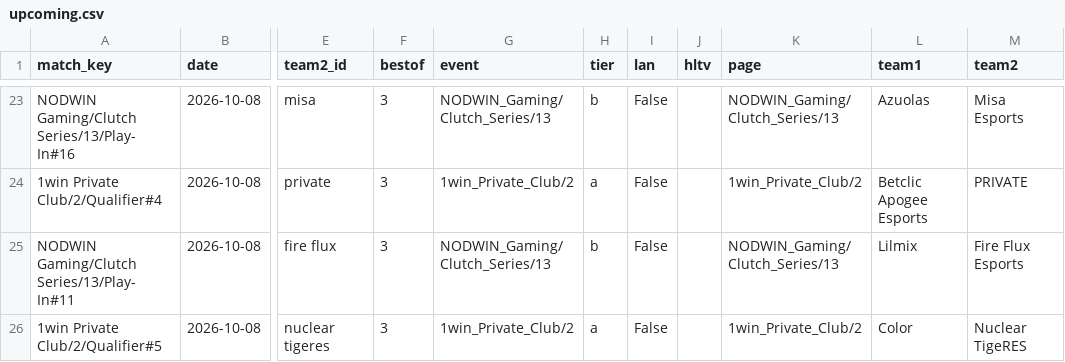
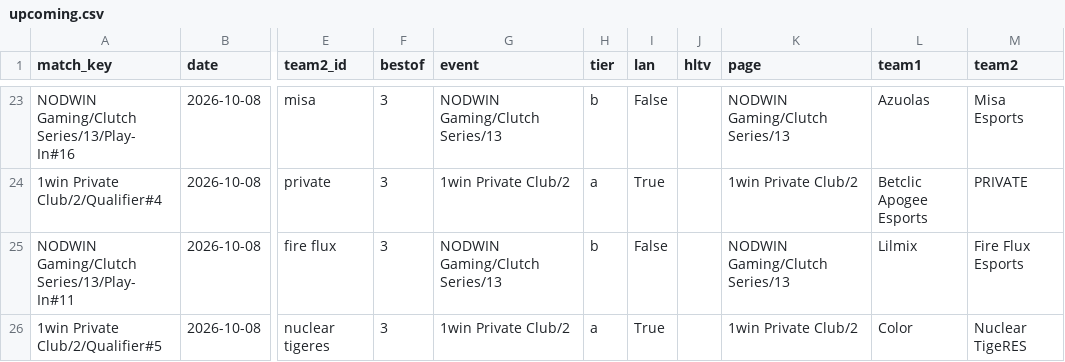
Before and after one commit to sb291099-create/Cs2-form, a CSV file: data/upcoming.csv, drawn as a sheet; only a part is shown, gaps mark what is left out; the diff covers the shown part only; the diff names each change by its address in the sheet, - before the commit and + after, or states it on an @@ line.

```diff
--- a/data/upcoming.csv
+++ b/data/upcoming.csv
-G23 (event): NODWIN_Gaming/Clutch_Series/13
+G23 (event): NODWIN Gaming/Clutch Series/13
-K23 (page): NODWIN_Gaming/Clutch_Series/13
+K23 (page): NODWIN Gaming/Clutch Series/13
-G24 (event): 1win_Private_Club/2
+G24 (event): 1win Private Club/2
-I24 (lan): False
+I24 (lan): True
-K24 (page): 1win_Private_Club/2
+K24 (page): 1win Private Club/2
-G25 (event): NODWIN_Gaming/Clutch_Series/13
+G25 (event): NODWIN Gaming/Clutch Series/13
-K25 (page): NODWIN_Gaming/Clutch_Series/13
+K25 (page): NODWIN Gaming/Clutch Series/13
-G26 (event): 1win_Private_Club/2
+G26 (event): 1win Private Club/2
-I26 (lan): False
+I26 (lan): True
-K26 (page): 1win_Private_Club/2
+K26 (page): 1win Private Club/2
```
Also changed, not shown: 54 edited cells elsewhere in this file, data/media.csv, 4 other files.
